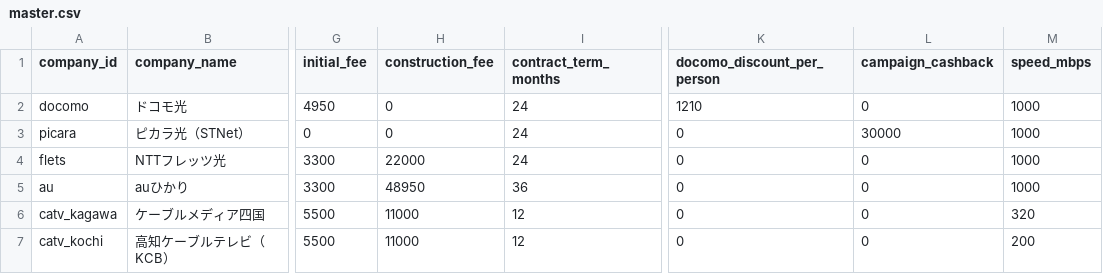
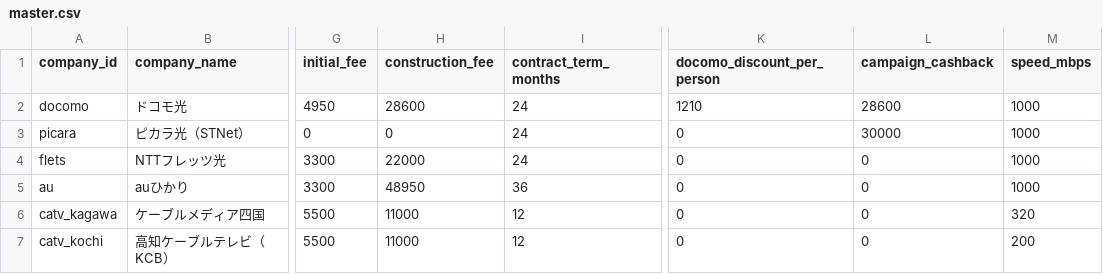
Before and after one commit to happy-for-all/sikoku-kaisen, a CSV file: master.csv, drawn as a sheet; only a part is shown, gaps mark what is left out; the diff names each change by its address in the sheet, - before the commit and + after, or states it on an @@ line.

Commit message:
Update master.csv

```diff
--- a/master.csv
+++ b/master.csv
-H2 (construction_fee): 0
+H2 (construction_fee): 28600
-L2 (campaign_cashback): 0
+L2 (campaign_cashback): 28600
```
